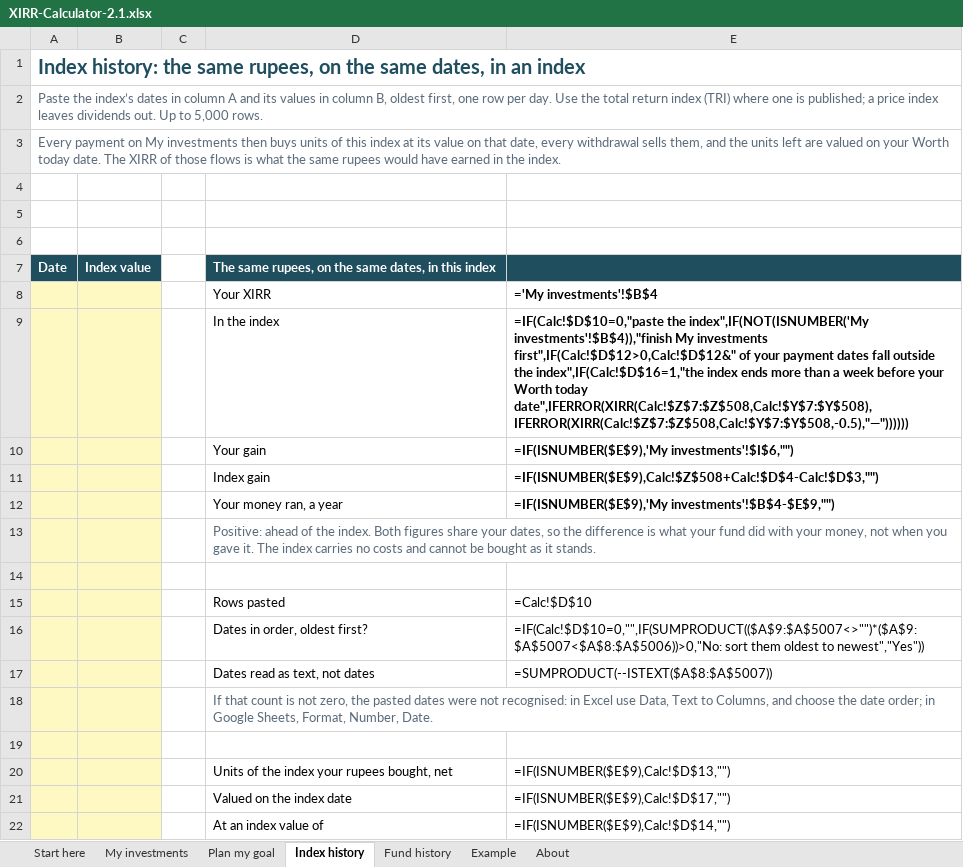
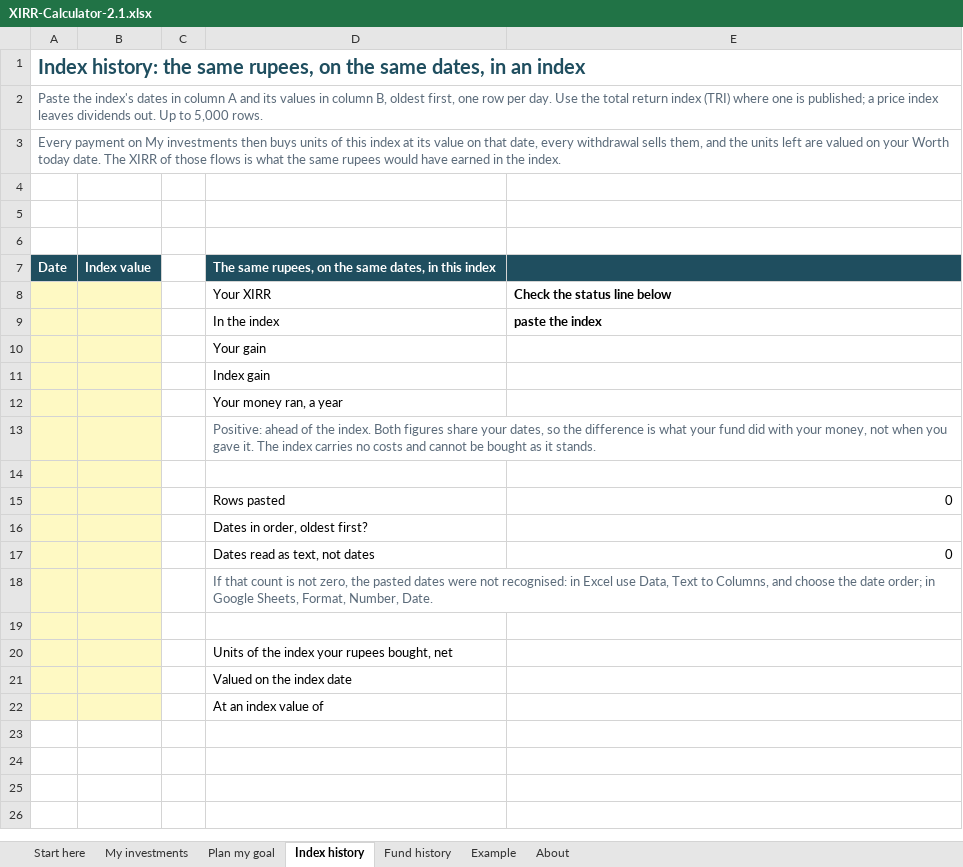
Before and after one commit to tishabsatwani-del/Mutual_Fund, an Excel workbook: tool/XIRR-Calculator-2.1.xlsx, sheet Index history, drawn as a sheet; values as stored, in another font and other column widths than the file's, no borders; formulas without a stored value are shown as written; the diff names each change by its address in the sheet, - before the commit and + after, or states it on an @@ line.

```diff
--- a/tool/XIRR-Calculator-2.1.xlsx (sheet Index history)
+++ b/tool/XIRR-Calculator-2.1.xlsx (sheet Index history)
-A2: Paste the index’s dates in…
+A2: Paste the index's dates in…
-E8: ='My investments'!$B$4
+E8: Check the status line below
-E9: =IF(Calc!$D$10=0,"paste the index",IF(NOT(ISNUMBER('My investments'!$B$4)),"finish My investments first",IF(Calc!$D$12>0,Calc!$D$12&" of your payment dates fall outside the index",IF(Calc!$D$16=1,"the index ends more than a week before your Worth today date",IFERROR(XIRR(Calc!$Z$7:$Z$508,Calc!$Y$7:$Y$508),IFERROR(XIRR(Calc!$Z$7:$Z$508,Calc!$Y$7:$Y$508,-0.5),"—"))))))
+E9: paste the index
-E10: =IF(ISNUMBER($E$9),'My investments'!$I$6,"")
+E10: (empty)
-E11: =IF(ISNUMBER($E$9),Calc!$Z$508+Calc!$D$4-Calc!$D$3,"")
+E11: (empty)
-E12: =IF(ISNUMBER($E$9),'My investments'!$B$4-$E$9,"")
+E12: (empty)
-E15: =Calc!$D$10
+E15: 0
-E16: =IF(Calc!$D$10=0,"",IF(SUMPRODUCT(($A$9:$A$5007<>"")*($A$9:$A$5007<$A$8:$A$5006))>0,"No: sort them oldest to newest","Yes"))
+E16: (empty)
-E17: =SUMPRODUCT(--ISTEXT($A$8:$A$5007))
+E17: 0
-E20: =IF(ISNUMBER($E$9),Calc!$D$13,"")
+E20: (empty)
-E21: =IF(ISNUMBER($E$9),Calc!$D$17,"")
+E21: (empty)
-E22: =IF(ISNUMBER($E$9),Calc!$D$14,"")
+E22: (empty)
```
Also changed, not shown: sheet Fund history, sheet My investments, sheet Plan my goal, sheet Example, sheet Start here, sheet About, formulas that keep their value, tool/XIRR-Calculator-4.xlsx, tool/XIRR-Calculator.xlsx, 16 other files.
